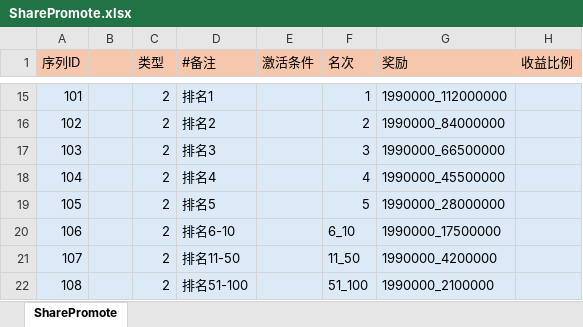
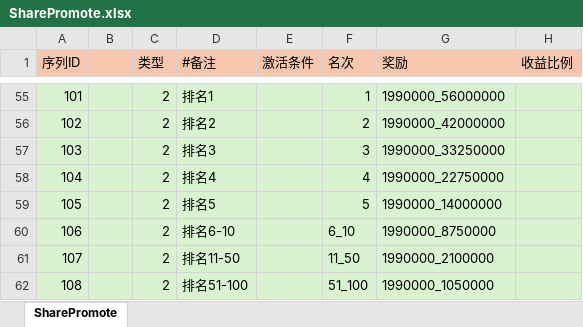
Before and after one commit to yanhailong/jjj_server, an Excel workbook: hall/resources/sample/SharePromote.xlsx, sheet SharePromote, drawn as a sheet; only a part is shown, gaps mark what is left out; values as stored, in another font and other column widths than the file's, no borders; addresses are those after the commit; the diff covers the shown part only; the diff names each change by its address in the sheet, - before the commit and + after, or states it on an @@ line.

```diff
--- a/hall/resources/sample/SharePromote.xlsx (sheet SharePromote)
+++ b/hall/resources/sample/SharePromote.xlsx (sheet SharePromote)
-A55:H62 fill: #DCEAF7
+A55:H62 fill: #D9F2D0
-G55 (奖励): 1990000_112000000
+G55 (奖励): 1990000_56000000
-G56 (奖励): 1990000_84000000
+G56 (奖励): 1990000_42000000
-G57 (奖励): 1990000_66500000
+G57 (奖励): 1990000_33250000
-G58 (奖励): 1990000_45500000
+G58 (奖励): 1990000_22750000
-G59 (奖励): 1990000_28000000
+G59 (奖励): 1990000_14000000
-G60 (奖励): 1990000_17500000
+G60 (奖励): 1990000_8750000
-G61 (奖励): 1990000_4200000
+G61 (奖励): 1990000_2100000
-G62 (奖励): 1990000_2100000
+G62 (奖励): 1990000_1050000
```
Also changed, not shown: 40 added rows, 29 edited cells and cell formats elsewhere in this sheet, gm/resources/sample/global.xlsx, hall/resources/sample/global.xlsx, 47 other files.
